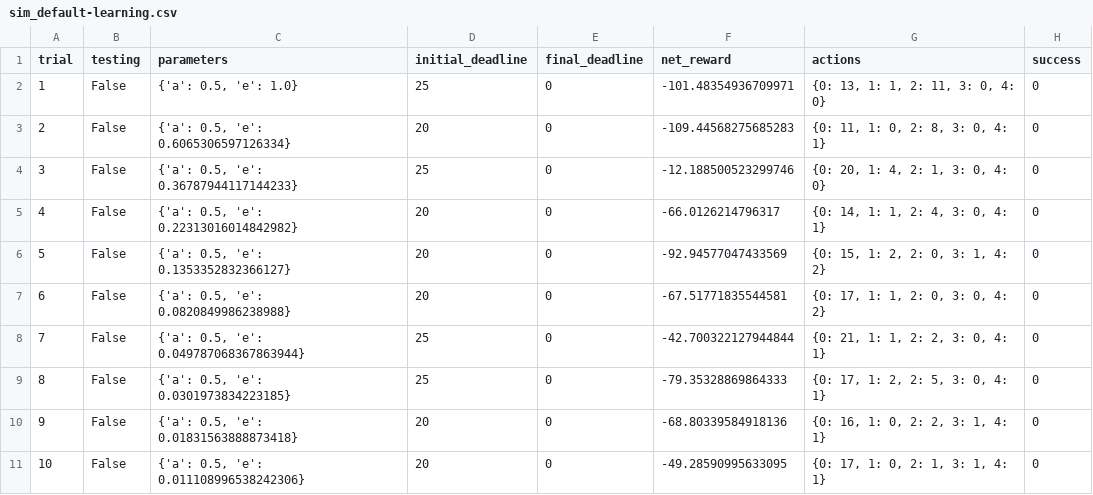
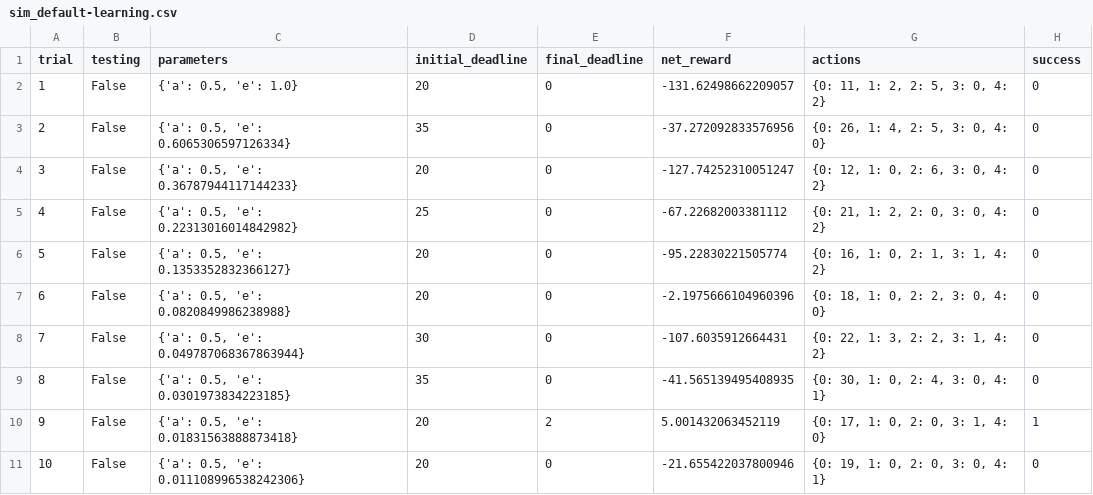
Before and after one commit to kabyabasu/SmartCab, a CSV file: logs/sim_default-learning.csv, drawn as a sheet; only a part is shown; the diff covers the shown part only.

```diff
--- a/logs/sim_default-learning.csv
+++ b/logs/sim_default-learning.csv
@@ -1,11 +1,11 @@
 trial,testing,parameters,initial_deadline,final_deadline,net_reward,actions,success
-1,False,"{'a': 0.5, 'e': 1.0}",25,0,-101.48354936709971,"{0: 13, 1: 1, 2: 11, 3: 0, 4: 0}",0
-2,False,"{'a': 0.5, 'e': 0.6065306597126334}",20,0,-109.44568275685283,"{0: 11, 1: 0, 2: 8, 3: 0, 4: 1}",0
-3,False,"{'a': 0.5, 'e': 0.36787944117144233}",25,0,-12.188500523299746,"{0: 20, 1: 4, 2: 1, 3: 0, 4: 0}",0
-4,False,"{'a': 0.5, 'e': 0.22313016014842982}",20,0,-66.0126214796317,"{0: 14, 1: 1, 2: 4, 3: 0, 4: 1}",0
-5,False,"{'a': 0.5, 'e': 0.1353352832366127}",20,0,-92.94577047433569,"{0: 15, 1: 2, 2: 0, 3: 1, 4: 2}",0
-6,False,"{'a': 0.5, 'e': 0.0820849986238988}",20,0,-67.51771835544581,"{0: 17, 1: 1, 2: 0, 3: 0, 4: 2}",0
-7,False,"{'a': 0.5, 'e': 0.049787068367863944}",25,0,-42.700322127944844,"{0: 21, 1: 1, 2: 2, 3: 0, 4: 1}",0
-8,False,"{'a': 0.5, 'e': 0.0301973834223185}",25,0,-79.35328869864333,"{0: 17, 1: 2, 2: 5, 3: 0, 4: 1}",0
-9,False,"{'a': 0.5, 'e': 0.01831563888873418}",20,0,-68.80339584918136,"{0: 16, 1: 0, 2: 2, 3: 1, 4: 1}",0
-10,False,"{'a': 0.5, 'e': 0.011108996538242306}",20,0,-49.28590995633095,"{0: 17, 1: 0, 2: 1, 3: 1, 4: 1}",0
+1,False,"{'a': 0.5, 'e': 1.0}",20,0,-131.62498662209057,"{0: 11, 1: 2, 2: 5, 3: 0, 4: 2}",0
+2,False,"{'a': 0.5, 'e': 0.6065306597126334}",35,0,-37.272092833576956,"{0: 26, 1: 4, 2: 5, 3: 0, 4: 0}",0
+3,False,"{'a': 0.5, 'e': 0.36787944117144233}",20,0,-127.74252310051247,"{0: 12, 1: 0, 2: 6, 3: 0, 4: 2}",0
+4,False,"{'a': 0.5, 'e': 0.22313016014842982}",25,0,-67.22682003381112,"{0: 21, 1: 2, 2: 0, 3: 0, 4: 2}",0
+5,False,"{'a': 0.5, 'e': 0.1353352832366127}",20,0,-95.22830221505774,"{0: 16, 1: 0, 2: 1, 3: 1, 4: 2}",0
+6,False,"{'a': 0.5, 'e': 0.0820849986238988}",20,0,-2.1975666104960396,"{0: 18, 1: 0, 2: 2, 3: 0, 4: 0}",0
+7,False,"{'a': 0.5, 'e': 0.049787068367863944}",30,0,-107.6035912664431,"{0: 22, 1: 3, 2: 2, 3: 1, 4: 2}",0
+8,False,"{'a': 0.5, 'e': 0.0301973834223185}",35,0,-41.565139495408935,"{0: 30, 1: 0, 2: 4, 3: 0, 4: 1}",0
+9,False,"{'a': 0.5, 'e': 0.01831563888873418}",20,2,5.001432063452119,"{0: 17, 1: 0, 2: 0, 3: 1, 4: 0}",1
+10,False,"{'a': 0.5, 'e': 0.011108996538242306}",20,0,-21.655422037800946,"{0: 19, 1: 0, 2: 0, 3: 0, 4: 1}",0
```
Also changed, not shown: 64 edited cells elsewhere in this file, 1 other file.
